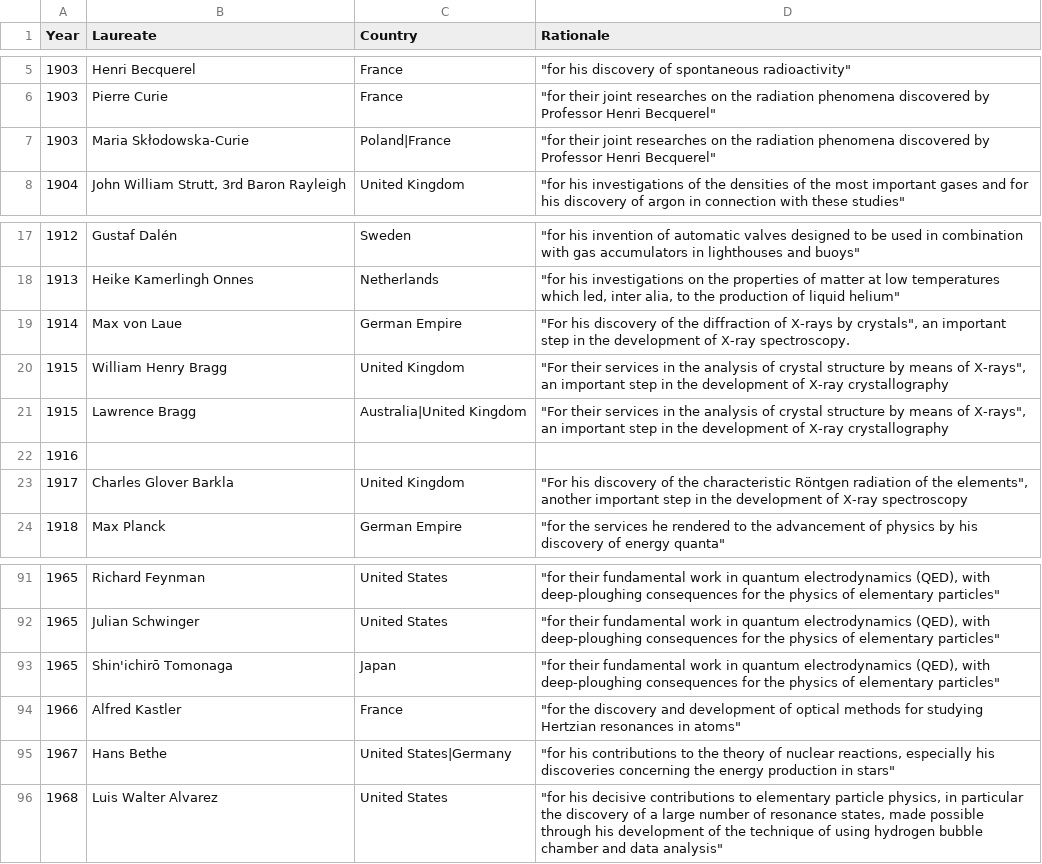
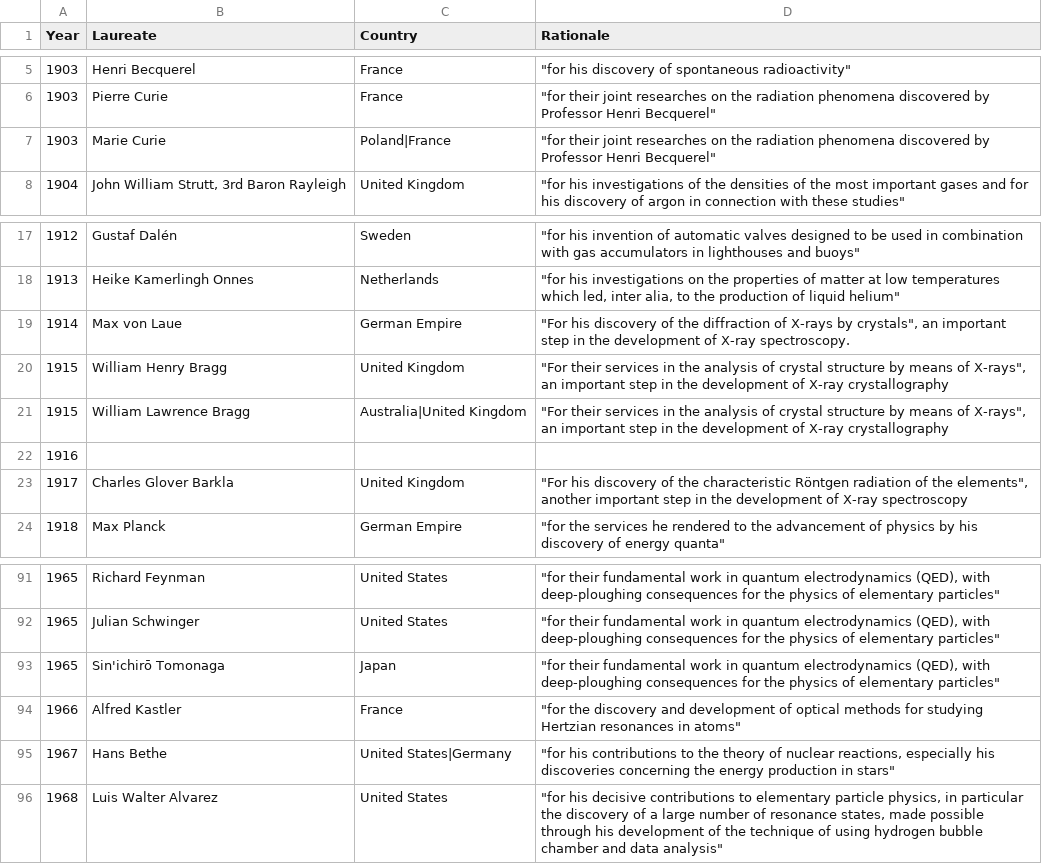
Before and after one commit to covuworie/nobel-physics-prizes, a CSV file: nobel_physics_prizes/data/raw/nobel-physics-prize-laureates.csv, drawn as a sheet; only a part is shown, gaps mark what is left out.

```diff
--- a/nobel_physics_prizes/data/raw/nobel-physics-prize-laureates.csv
+++ b/nobel_physics_prizes/data/raw/nobel-physics-prize-laureates.csv
@@ -6,3 +6,3 @@ Year,Laureate,Country,Rationale
 1903,Pierre Curie,France,"""for their joint researches on the radiation phenomena discovered by Professor Henri Becquerel"""
-1903,Maria Skłodowska-Curie,Poland|France,"""for their joint researches on the radiation phenomena discovered by Professor Henri Becquerel"""
+1903,Marie Curie,Poland|France,"""for their joint researches on the radiation phenomena discovered by Professor Henri Becquerel"""
 1904,"John William Strutt, 3rd Baron Rayleigh",United Kingdom,"""for his investigations of the densities of the most important gases and for his discovery of argon in connection with these studies"""
@@ -20,3 +20,3 @@ Year,Laureate,Country,Rationale
 1915,William Henry Bragg,United Kingdom,"""For their services in the analysis of crystal structure by means of X-rays"", an important step in the development of X-ray crystallography"
-1915,Lawrence Bragg,Australia|United Kingdom,"""For their services in the analysis of crystal structure by means of X-rays"", an important step in the development of X-ray crystallography"
+1915,William Lawrence Bragg,Australia|United Kingdom,"""For their services in the analysis of crystal structure by means of X-rays"", an important step in the development of X-ray crystallography"
 1916,,,
@@ -92,3 +92,3 @@ Year,Laureate,Country,Rationale
 1965,Julian Schwinger,United States,"""for their fundamental work in quantum electrodynamics (QED), with deep-ploughing consequences for the physics of elementary particles"""
-1965,Shin'ichirō Tomonaga,Japan,"""for their fundamental work in quantum electrodynamics (QED), with deep-ploughing consequences for the physics of elementary particles"""
+1965,Sin'ichirō Tomonaga,Japan,"""for their fundamental work in quantum electrodynamics (QED), with deep-ploughing consequences for the physics of elementary particles"""
 1966,Alfred Kastler,France,"""for the discovery and development of optical methods for studying Hertzian resonances in atoms"""
```
Also changed, not shown: nobel_physics_prizes/data/processed/test_notable_physicists_from_1901.csv, nobel_physics_prizes/data/raw/nobel-chemistry-prize-laureates.csv, 30 other files.
